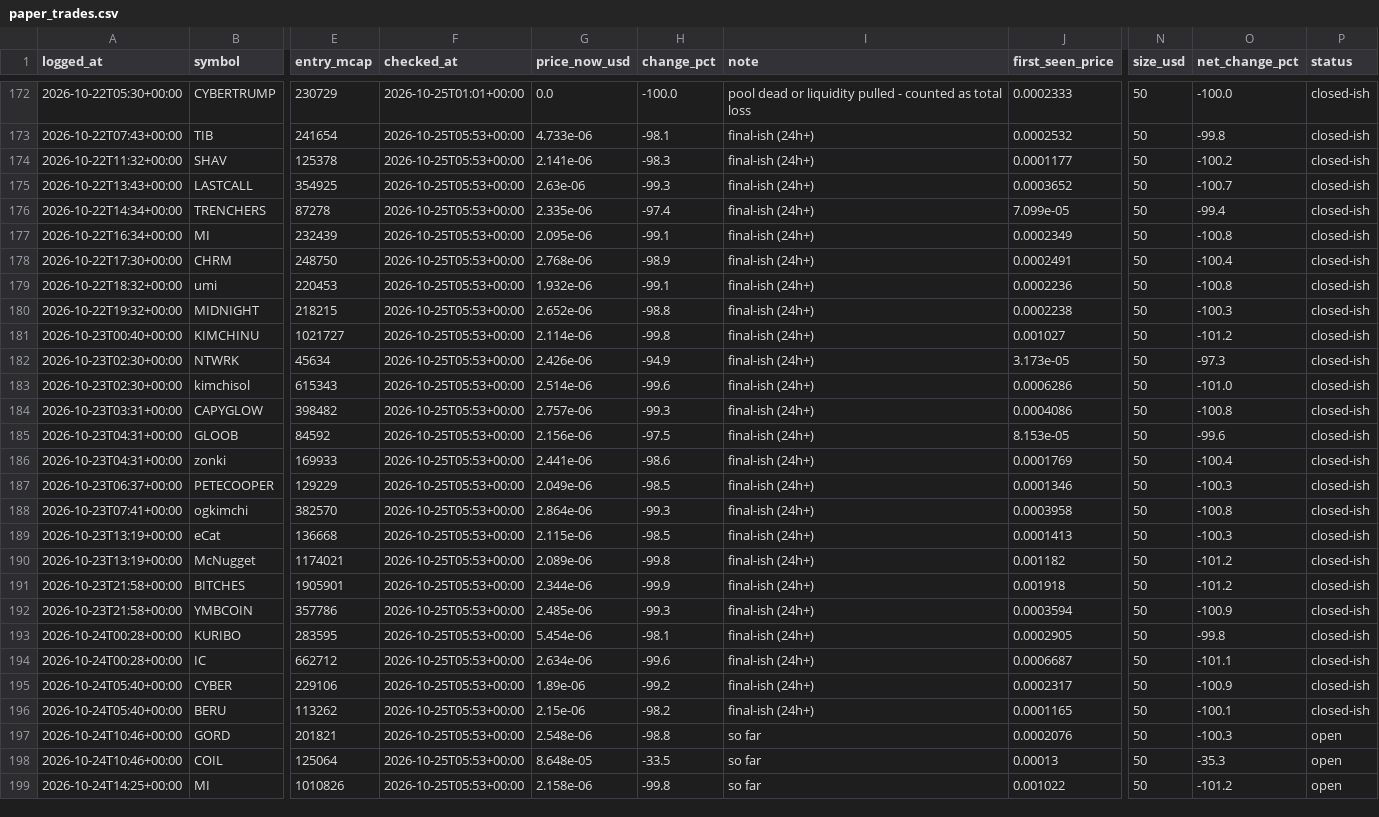
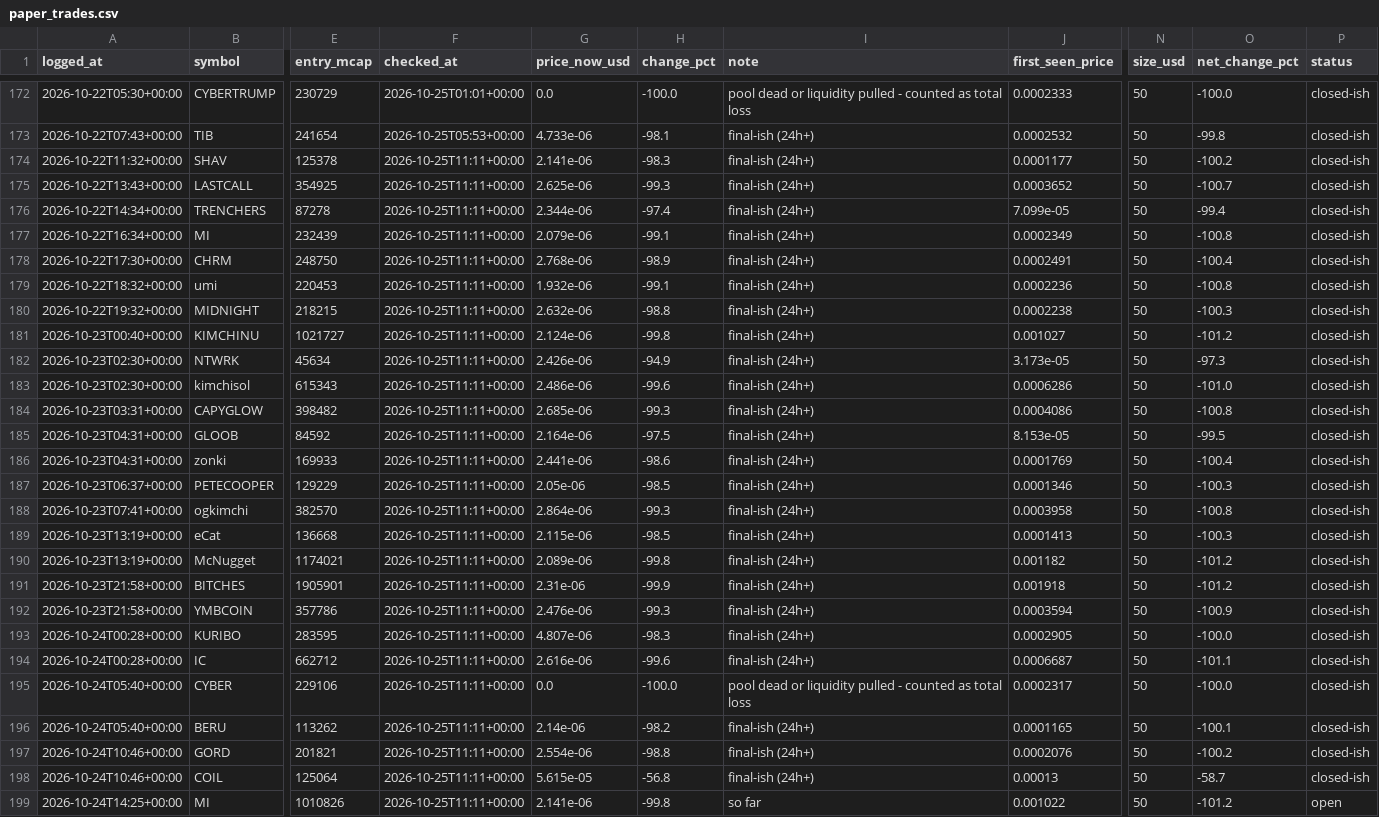
Before and after one commit to mayorzb/nexus-scanner, a CSV file: paper_trades.csv, drawn as a sheet; only a part is shown, gaps mark what is left out; the diff covers the shown part only; the diff names each change by its address in the sheet, - before the commit and + after, or states it on an @@ line.

```diff
--- a/paper_trades.csv
+++ b/paper_trades.csv
-F174:F199 (checked_at): 2026-10-25T05:53+00:00
+F174:F199 (checked_at): 2026-10-25T11:11+00:00
-G175 (price_now_usd): 2.63e-06
+G175 (price_now_usd): 2.625e-06
-G176 (price_now_usd): 2.335e-06
+G176 (price_now_usd): 2.344e-06
-G177 (price_now_usd): 2.095e-06
+G177 (price_now_usd): 2.079e-06
-G180 (price_now_usd): 2.652e-06
+G180 (price_now_usd): 2.632e-06
-G181 (price_now_usd): 2.114e-06
+G181 (price_now_usd): 2.124e-06
-G183 (price_now_usd): 2.514e-06
+G183 (price_now_usd): 2.486e-06
-G184 (price_now_usd): 2.757e-06
+G184 (price_now_usd): 2.685e-06
-G185 (price_now_usd): 2.156e-06
+G185 (price_now_usd): 2.164e-06
-O185 (net_change_pct): -99.6
+O185 (net_change_pct): -99.5
-G187 (price_now_usd): 2.049e-06
+G187 (price_now_usd): 2.05e-06
-G191 (price_now_usd): 2.344e-06
+G191 (price_now_usd): 2.31e-06
-G192 (price_now_usd): 2.485e-06
+G192 (price_now_usd): 2.476e-06
-G193 (price_now_usd): 5.454e-06
+G193 (price_now_usd): 4.807e-06
-H193 (change_pct): -98.1
+H193 (change_pct): -98.3
-O193 (net_change_pct): -99.8
+O193 (net_change_pct): -100.0
-G194 (price_now_usd): 2.634e-06
+G194 (price_now_usd): 2.616e-06
-G195 (price_now_usd): 1.89e-06
+G195 (price_now_usd): 0.0
-H195 (change_pct): -99.2
+H195 (change_pct): -100.0
-I195 (note): final-ish (24h+)
+I195 (note): pool dead or liquidity pulled - counted as total loss
-O195 (net_change_pct): -100.9
+O195 (net_change_pct): -100.0
-G196 (price_now_usd): 2.15e-06
+G196 (price_now_usd): 2.14e-06
-G197 (price_now_usd): 2.548e-06
+G197 (price_now_usd): 2.554e-06
-I197:I198 (note): so far
+I197:I198 (note): final-ish (24h+)
-O197 (net_change_pct): -100.3
+O197 (net_change_pct): -100.2
-P197:P198 (status): open
+P197:P198 (status): closed-ish
-G198 (price_now_usd): 8.648e-05
+G198 (price_now_usd): 5.615e-05
-H198 (change_pct): -33.5
+H198 (change_pct): -56.8
-O198 (net_change_pct): -35.3
+O198 (net_change_pct): -58.7
-G199 (price_now_usd): 2.158e-06
+G199 (price_now_usd): 2.141e-06
```
Also changed, not shown: 2 added rows and 32 edited cells elsewhere in this file, 6 other files.
